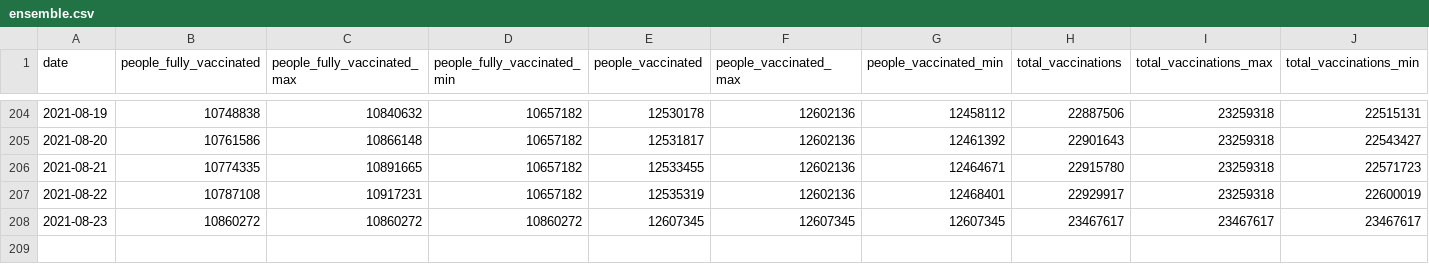
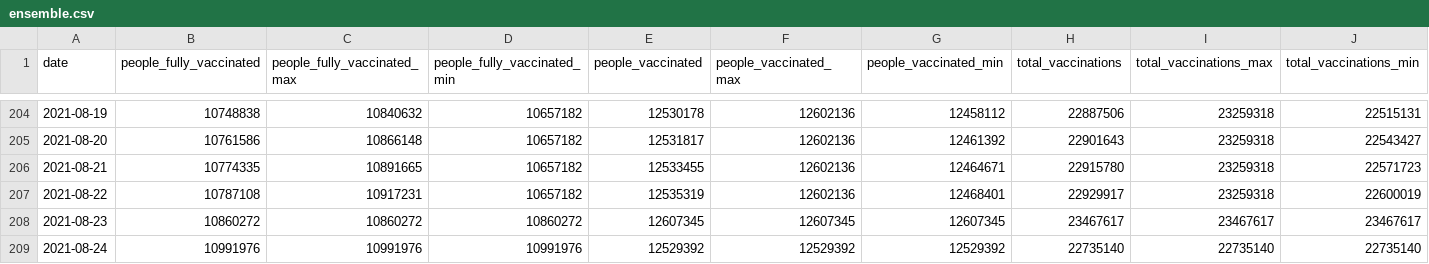
Before and after one commit to Sikerdebaard/vaccinatie-orakel, a CSV file: data/ensemble.csv, drawn as a sheet; only a part is shown, gaps mark what is left out; the diff names each change by its address in the sheet, - before the commit and + after, or states it on an @@ line.

```diff
--- a/data/ensemble.csv
+++ b/data/ensemble.csv
+row 209: 2021-08-24 | 10991976 | 10991976 | 10991976 | 12529392 | 12529392 | 12529392 | 22735140 | 22735140 | 22735140
```
Also changed, not shown: data/estimated_dose_interval.csv, data/models/kalahiri.csv, 7 other files.
